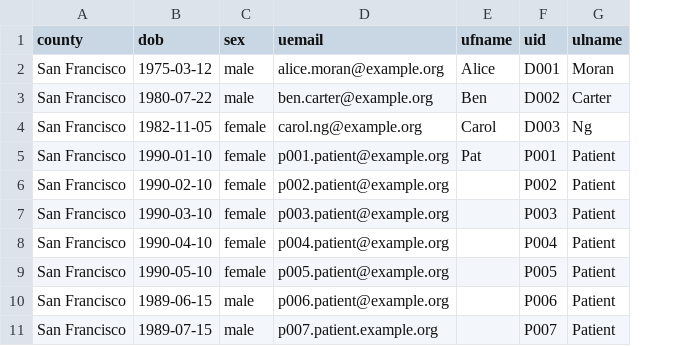
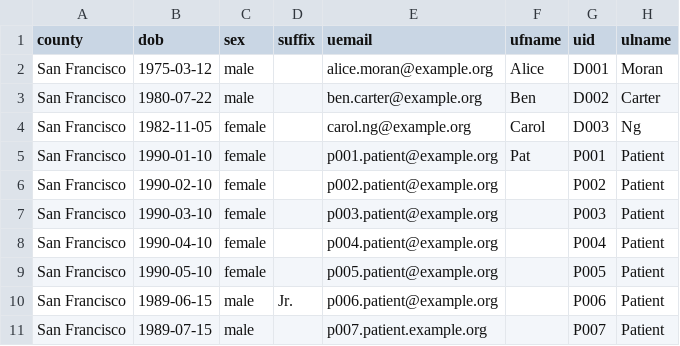
Before and after one commit to marci640/ecw_connector, a CSV file: seeds/users.csv, drawn as a sheet; only a part is shown; the diff names each change by its address in the sheet, - before the commit and + after, or states it on an @@ line.

```diff
--- a/seeds/users.csv
+++ b/seeds/users.csv
+column D (suffix), row 10: Jr.
```
Also changed, not shown: seeds/enc.csv, seeds/rxhub_scriptlog.csv, 9 other files.
